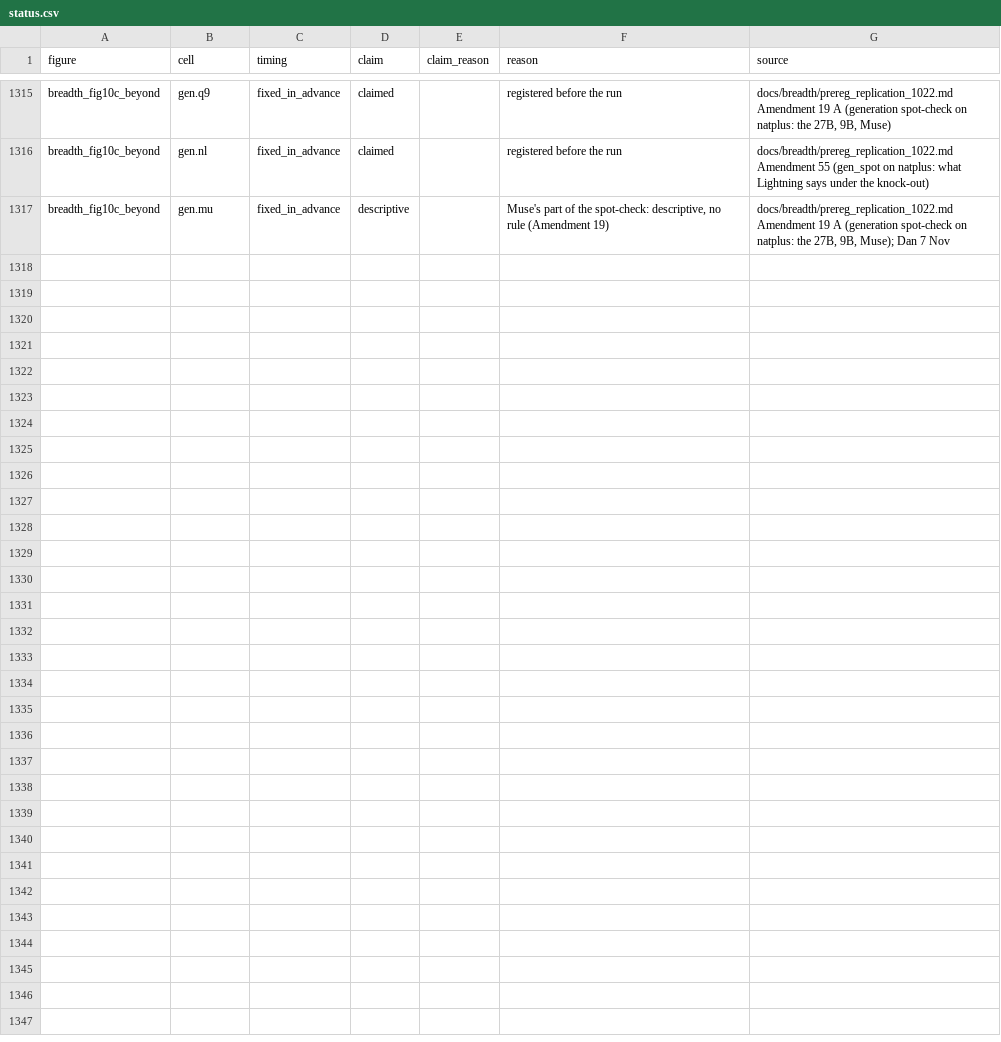
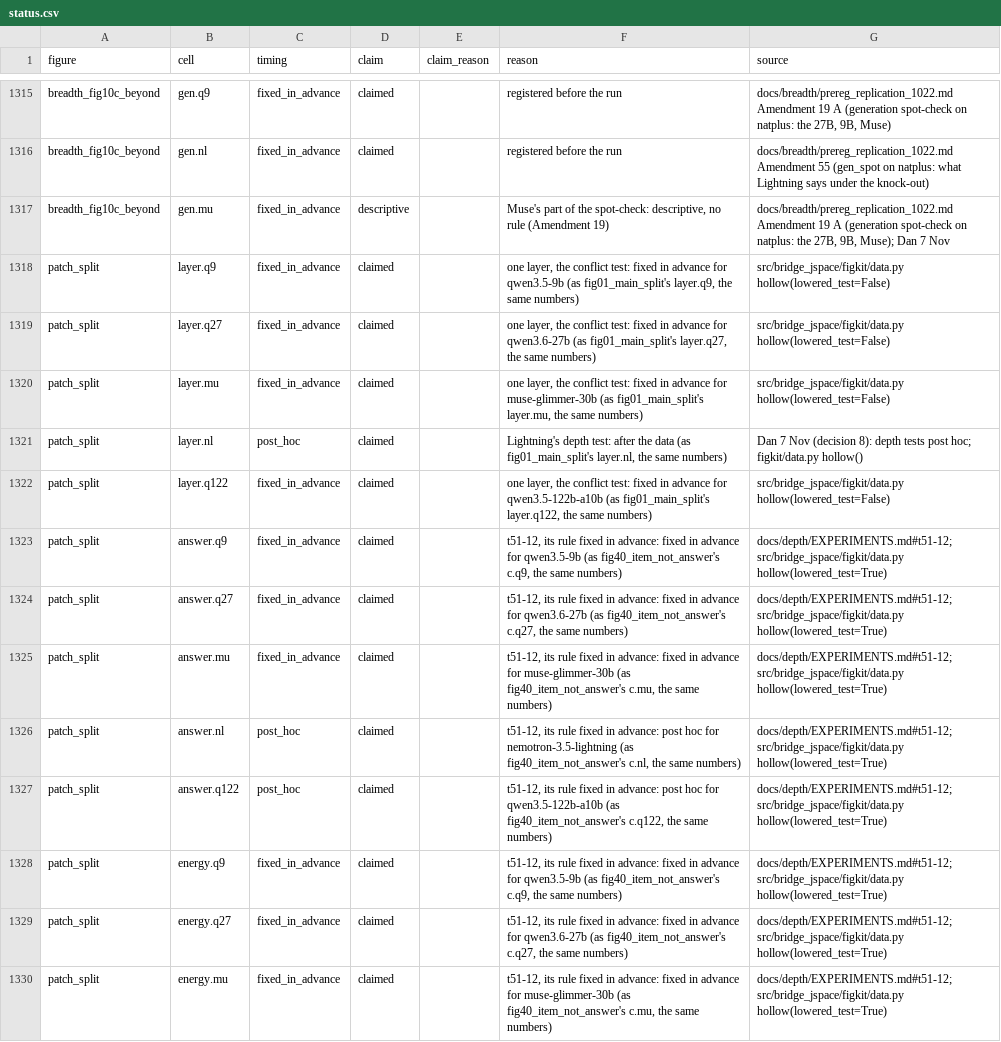
Before and after one commit to zach-perlman/bridge-jspace, a CSV file: data/figures/status.csv, drawn as a sheet; only a part is shown, gaps mark what is left out; the diff covers the shown part only; the diff names each change by its address in the sheet, - before the commit and + after, or states it on an @@ line.

```diff
--- a/data/figures/status.csv
+++ b/data/figures/status.csv
+row 1318: patch_split | layer.q9 | fixed_in_advance | claimed |  | one layer, the conflict test: fixed in advance for qwen3.5-9b (as fig01_main_split's layer.q9, the same numbers) | src/bridge_jspace/figkit/data.py hollow(lowered_test=False)
+row 1319: patch_split | layer.q27 | fixed_in_advance | claimed |  | one layer, the conflict test: fixed in advance for qwen3.6-27b (as fig01_main_split's layer.q27, the same numbers) | src/bridge_jspace/figkit/data.py hollow(lowered_test=False)
+row 1320: patch_split | layer.mu | fixed_in_advance | claimed |  | one layer, the conflict test: fixed in advance for muse-glimmer-30b (as fig01_main_split's layer.mu, the same numbers) | src/bridge_jspace/figkit/data.py hollow(lowered_test=False)
+row 1321: patch_split | layer.nl | post_hoc | claimed |  | Lightning's depth test: after the data (as fig01_main_split's layer.nl, the same numbers) | Dan 7 Nov (decision 8): depth tests post hoc; figkit/data.py hollow()
+row 1322: patch_split | layer.q122 | fixed_in_advance | claimed |  | one layer, the conflict test: fixed in advance for qwen3.5-122b-a10b (as fig01_main_split's layer.q122, the same numbers) | src/bridge_jspace/figkit/data.py hollow(lowered_test=False)
+row 1323: patch_split | answer.q9 | fixed_in_advance | claimed |  | t51-12, its rule fixed in advance: fixed in advance for qwen3.5-9b (as fig40_item_not_answer's c.q9, the same numbers) | docs/depth/EXPERIMENTS.md#t51-12; src/bridge_jspace/figkit/data.py hollow(lowered_test=True)
+row 1324: patch_split | answer.q27 | fixed_in_advance | claimed |  | t51-12, its rule fixed in advance: fixed in advance for qwen3.6-27b (as fig40_item_not_answer's c.q27, the same numbers) | docs/depth/EXPERIMENTS.md#t51-12; src/bridge_jspace/figkit/data.py hollow(lowered_test=True)
+row 1325: patch_split | answer.mu | fixed_in_advance | claimed |  | t51-12, its rule fixed in advance: fixed in advance for muse-glimmer-30b (as fig40_item_not_answer's c.mu, the same numbers) | docs/depth/EXPERIMENTS.md#t51-12; src/bridge_jspace/figkit/data.py hollow(lowered_test=True)
+row 1326: patch_split | answer.nl | post_hoc | claimed |  | t51-12, its rule fixed in advance: post hoc for nemotron-3.5-lightning (as fig40_item_not_answer's c.nl, the same numbers) | docs/depth/EXPERIMENTS.md#t51-12; src/bridge_jspace/figkit/data.py hollow(lowered_test=True)
+row 1327: patch_split | answer.q122 | post_hoc | claimed |  | t51-12, its rule fixed in advance: post hoc for qwen3.5-122b-a10b (as fig40_item_not_answer's c.q122, the same numbers) | docs/depth/EXPERIMENTS.md#t51-12; src/bridge_jspace/figkit/data.py hollow(lowered_test=True)
+row 1328: patch_split | energy.q9 | fixed_in_advance | claimed |  | t51-12, its rule fixed in advance: fixed in advance for qwen3.5-9b (as fig40_item_not_answer's c.q9, the same numbers) | docs/depth/EXPERIMENTS.md#t51-12; src/bridge_jspace/figkit/data.py hollow(lowered_test=True)
+row 1329: patch_split | energy.q27 | fixed_in_advance | claimed |  | t51-12, its rule fixed in advance: fixed in advance for qwen3.6-27b (as fig40_item_not_answer's c.q27, the same numbers) | docs/depth/EXPERIMENTS.md#t51-12; src/bridge_jspace/figkit/data.py hollow(lowered_test=True)
+row 1330: patch_split | energy.mu | fixed_in_advance | claimed |  | t51-12, its rule fixed in advance: fixed in advance for muse-glimmer-30b (as fig40_item_not_answer's c.mu, the same numbers) | docs/depth/EXPERIMENTS.md#t51-12; src/bridge_jspace/figkit/data.py hollow(lowered_test=True)
```
Also changed, not shown: 12 added rows elsewhere in this file, 54 other files.
